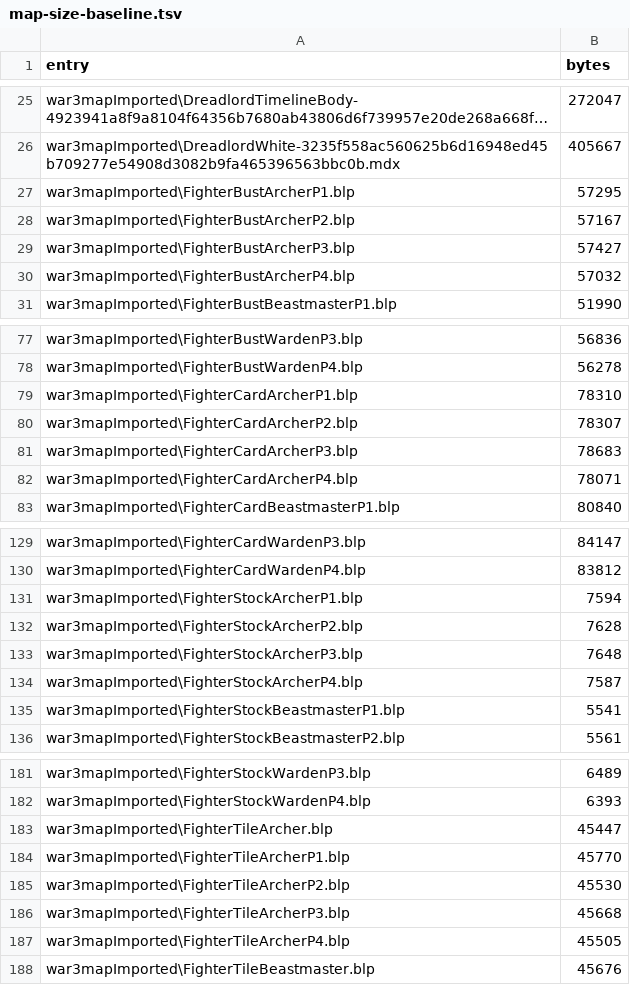
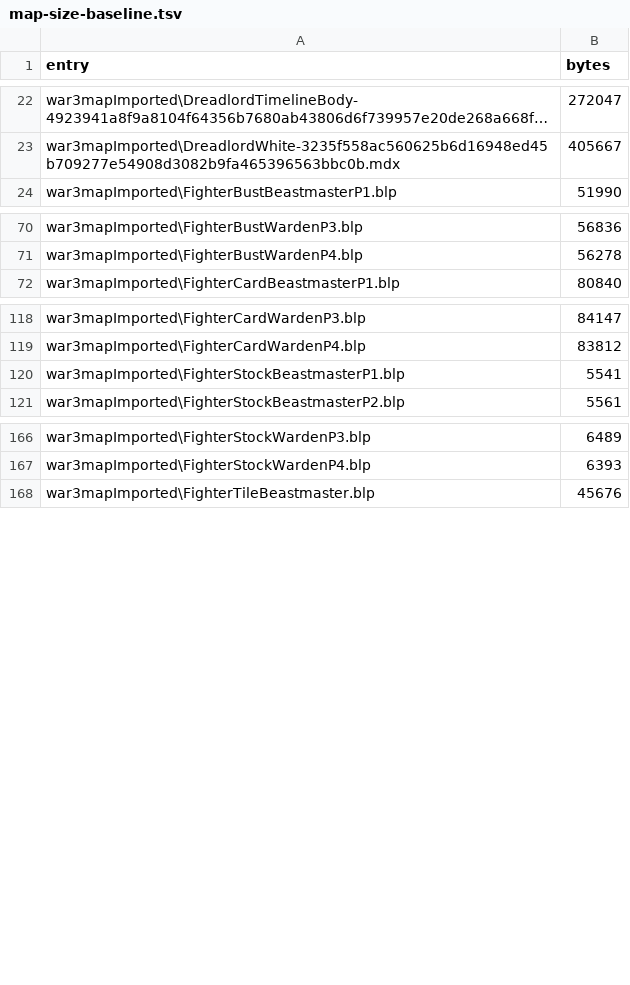
Before and after one commit to tompassarelli/makgora, a TSV file: ts/map-size-baseline.tsv, drawn as a sheet; only a part is shown, gaps mark what is left out; long unchanged cells end in …; the diff covers the shown part only; the diff names each change by its address in the sheet, - before the commit and + after, or states it on an @@ line.

```diff
--- a/ts/map-size-baseline.tsv
+++ b/ts/map-size-baseline.tsv
-row 27: war3mapImported\FighterBustArcherP1.blp | 57295
-row 28: war3mapImported\FighterBustArcherP2.blp | 57167
-row 29: war3mapImported\FighterBustArcherP3.blp | 57427
-row 30: war3mapImported\FighterBustArcherP4.blp | 57032
-row 79: war3mapImported\FighterCardArcherP1.blp | 78310
-row 80: war3mapImported\FighterCardArcherP2.blp | 78307
-row 81: war3mapImported\FighterCardArcherP3.blp | 78683
-row 82: war3mapImported\FighterCardArcherP4.blp | 78071
-row 131: war3mapImported\FighterStockArcherP1.blp | 7594
-row 132: war3mapImported\FighterStockArcherP2.blp | 7628
-row 133: war3mapImported\FighterStockArcherP3.blp | 7648
-row 134: war3mapImported\FighterStockArcherP4.blp | 7587
-row 183: war3mapImported\FighterTileArcher.blp | 45447
-row 184: war3mapImported\FighterTileArcherP1.blp | 45770
-row 185: war3mapImported\FighterTileArcherP2.blp | 45530
-row 186: war3mapImported\FighterTileArcherP3.blp | 45668
-row 187: war3mapImported\FighterTileArcherP4.blp | 45505
```
Also changed, not shown: 3 removed rows elsewhere in this file, 2 other files.
